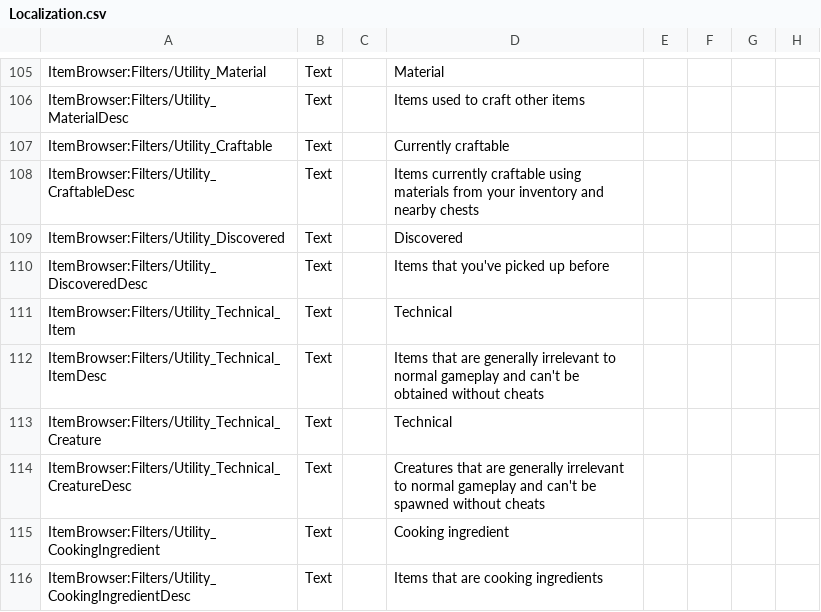
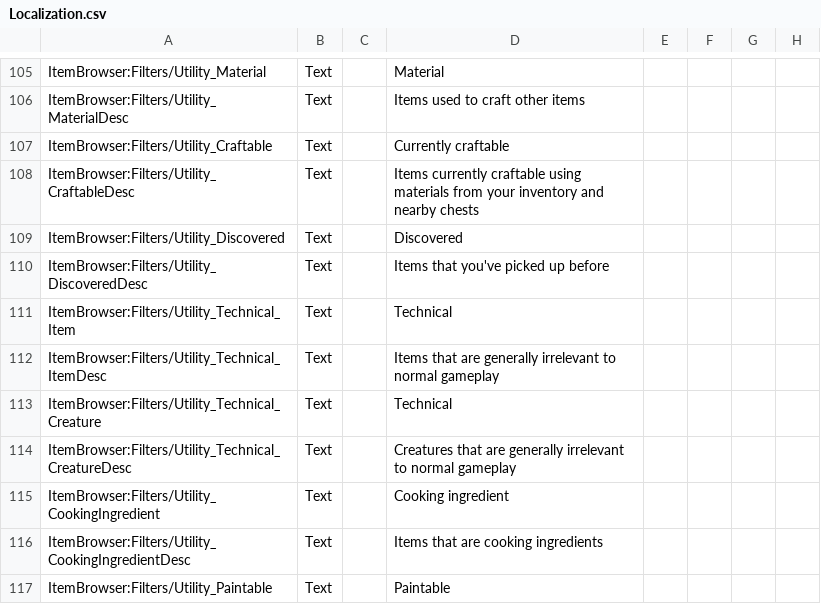
Before and after one commit to moorowl/ItemBrowser, a CSV file: Localization/Localization.csv, drawn as a sheet; only a part is shown, gaps mark what is left out; the shorter side is filled out with more unchanged rows; the diff names each change by its address in the sheet, - before the commit and + after, or states it on an @@ line.

Commit message:
Update Localization.csv

```diff
--- a/Localization/Localization.csv
+++ b/Localization/Localization.csv
-D112: …normal gameplay and can't be obtained without cheats
+D112: …normal gameplay
-D114: …normal gameplay and can't be spawned without cheats
+D114: …normal gameplay
```
